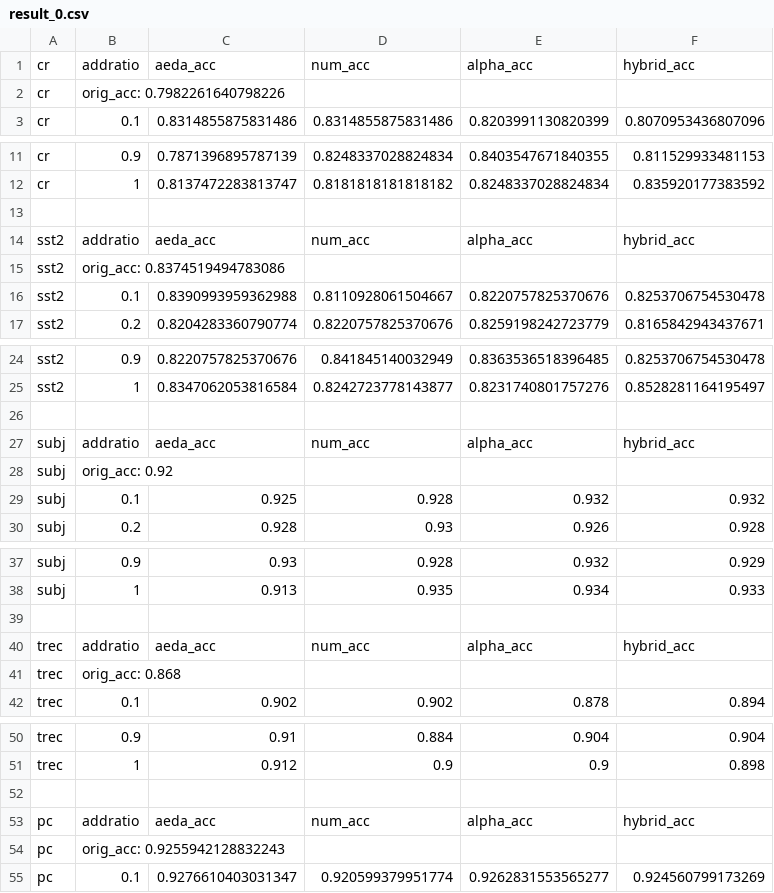
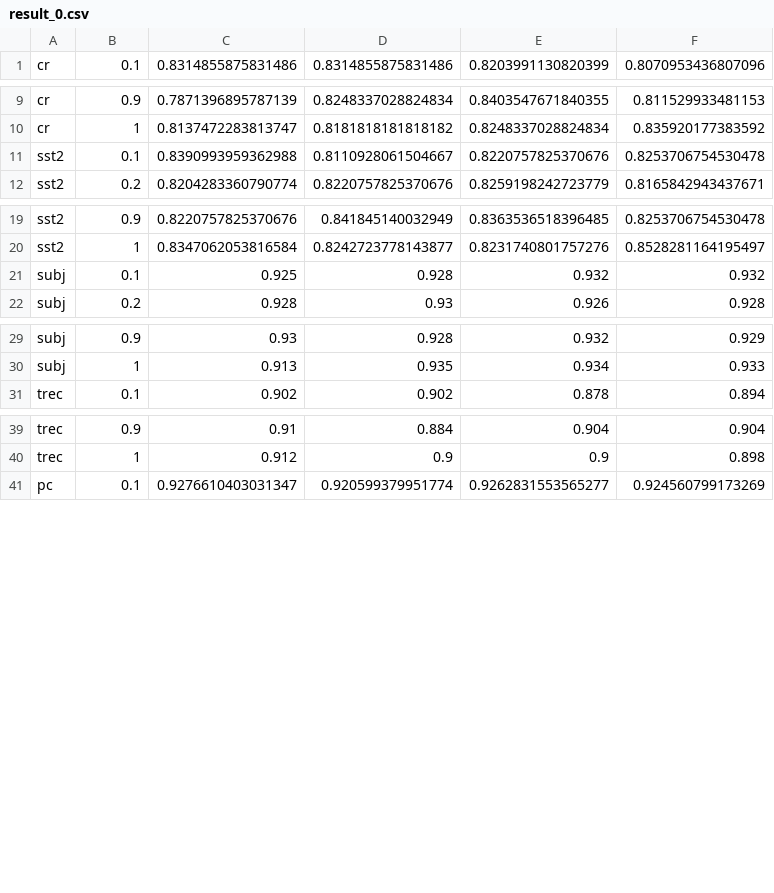
Before and after one commit to yoonichoi/NoiseInjection-TextClassification, a CSV file: experiments/addratio_experiment/outputs/initial/result_0.csv, drawn as a sheet; only a part is shown, gaps mark what is left out; the diff names each change by its address in the sheet, - before the commit and + after, or states it on an @@ line.

```diff
--- a/experiments/addratio_experiment/outputs/initial/result_0.csv
+++ b/experiments/addratio_experiment/outputs/initial/result_0.csv
-row 1: cr | addratio | aeda_acc | num_acc | alpha_acc | hybrid_acc
-row 2: cr | orig_acc: 0.7982261640798226
-row 13: (empty)
-row 14: sst2 | addratio | aeda_acc | num_acc | alpha_acc | hybrid_acc
-row 15: sst2 | orig_acc: 0.8374519494783086
-row 26: (empty)
-row 27: subj | addratio | aeda_acc | num_acc | alpha_acc | hybrid_acc
-row 28: subj | orig_acc: 0.92
-row 39: (empty)
-row 40: trec | addratio | aeda_acc | num_acc | alpha_acc | hybrid_acc
-row 41: trec | orig_acc: 0.868
-row 52: (empty)
-row 53: pc | addratio | aeda_acc | num_acc | alpha_acc | hybrid_acc
-row 54: pc | orig_acc: 0.9255942128832243
```
Also changed, not shown: experiments/addratio_experiment/outputs/initial/result_1.csv, experiments/addratio_experiment/outputs/initial/result_2.csv, 3 other files.
